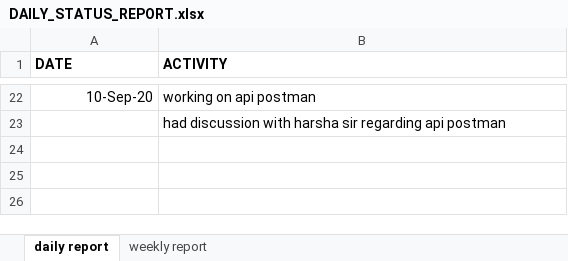
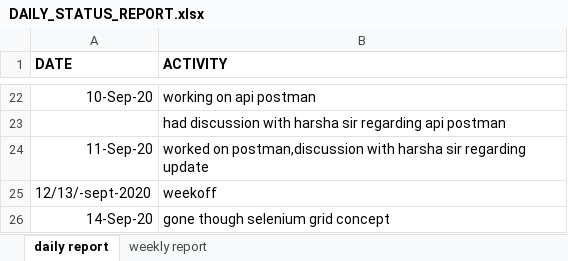
Before and after one commit to jyo112/selenium, an Excel workbook: DAILY_STATUS_REPORT.xlsx, sheet daily report, drawn as a sheet; only a part is shown, gaps mark what is left out; values as stored, in another font and other column widths than the file's, no borders; the diff names each change by its address in the sheet, - before the commit and + after, or states it on an @@ line.

Commit message:
commit

```diff
--- a/DAILY_STATUS_REPORT.xlsx (sheet daily report)
+++ b/DAILY_STATUS_REPORT.xlsx (sheet daily report)
+row 24: 11-Sep-20 | worked on postman,discussion with harsha sir regarding update
+row 25: 12/13/-sept-2020 | weekoff
+row 26: 14-Sep-20 | gone though selenium grid concept
```
